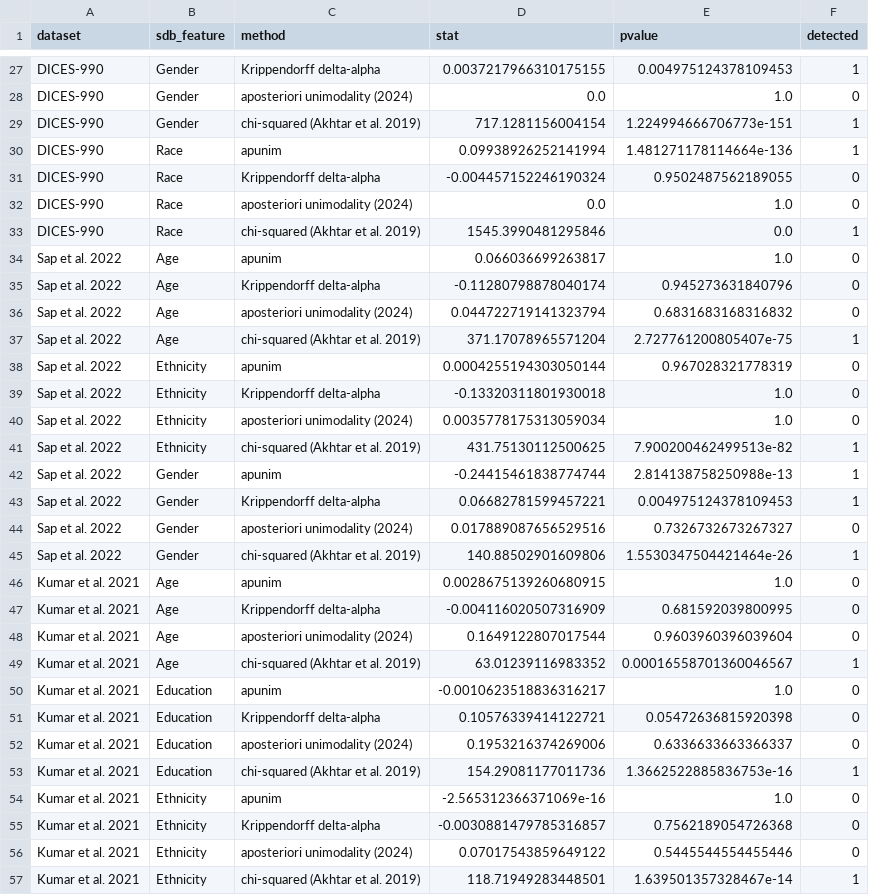
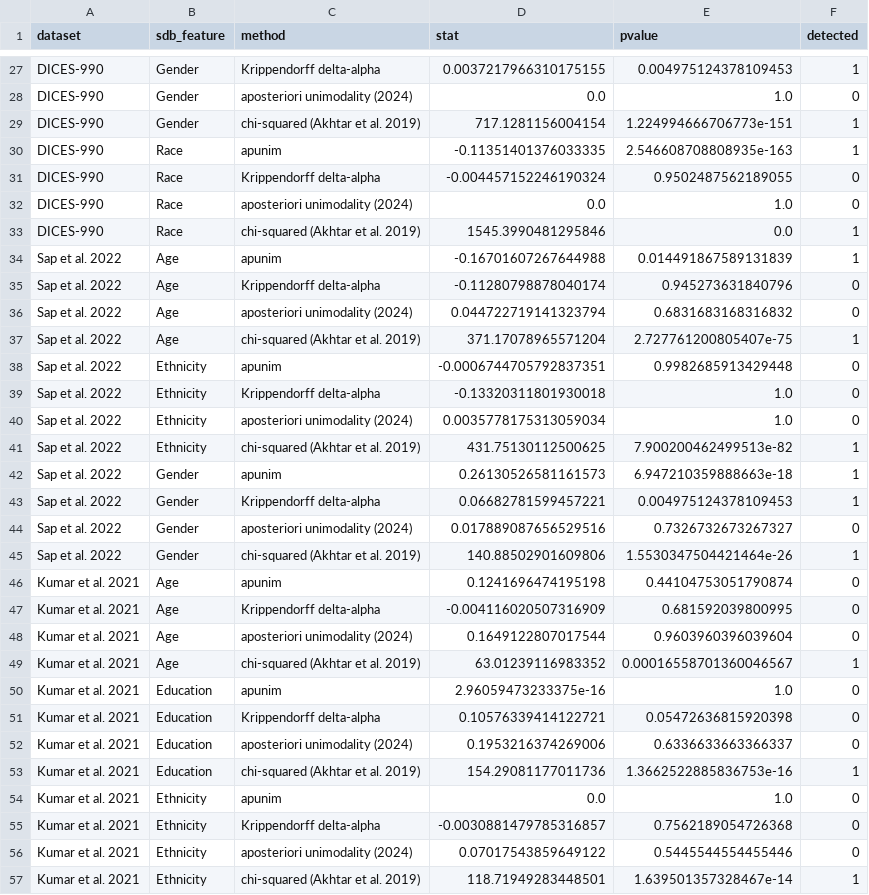
Before and after one commit to dimits-ts/aposteriori-unimodality, a CSV file: cache/real_data.csv, drawn as a sheet; only a part is shown, gaps mark what is left out; the diff covers the shown part only.

Commit message:
fix double stat correction bug

```diff
--- a/cache/real_data.csv
+++ b/cache/real_data.csv
@@ -29,3 +29,3 @@ DICES-990,Gender,aposteriori unimodality (2024),0.0,1.0,0
 DICES-990,Gender,chi-squared (Akhtar et al. 2019),717.1281156004154,1.224994666706773e-151,1
-DICES-990,Race,apunim,0.09938926252141994,1.481271178114664e-136,1
+DICES-990,Race,apunim,-0.11351401376033335,2.546608708808935e-163,1
 DICES-990,Race,Krippendorff delta-alpha,-0.004457152246190324,0.9502487562189055,0
@@ -33,3 +33,3 @@ DICES-990,Race,aposteriori unimodality (2024),0.0,1.0,0
 DICES-990,Race,chi-squared (Akhtar et al. 2019),1545.3990481295846,0.0,1
-Sap et al. 2022,Age,apunim,0.066036699263817,1.0,0
+Sap et al. 2022,Age,apunim,-0.16701607267644988,0.014491867589131839,1
 Sap et al. 2022,Age,Krippendorff delta-alpha,-0.11280798878040174,0.945273631840796,0
@@ -37,3 +37,3 @@ Sap et al. 2022,Age,aposteriori unimodality (2024),0.044722719141323794,0.683168
 Sap et al. 2022,Age,chi-squared (Akhtar et al. 2019),371.17078965571204,2.727761200805407e-75,1
-Sap et al. 2022,Ethnicity,apunim,0.0004255194303050144,0.967028321778319,0
+Sap et al. 2022,Ethnicity,apunim,-0.0006744705792837351,0.9982685913429448,0
 Sap et al. 2022,Ethnicity,Krippendorff delta-alpha,-0.13320311801930018,1.0,0
@@ -41,3 +41,3 @@ Sap et al. 2022,Ethnicity,aposteriori unimodality (2024),0.0035778175313059034,1
 Sap et al. 2022,Ethnicity,chi-squared (Akhtar et al. 2019),431.75130112500625,7.900200462499513e-82,1
-Sap et al. 2022,Gender,apunim,-0.24415461838774744,2.814138758250988e-13,1
+Sap et al. 2022,Gender,apunim,0.26130526581161573,6.947210359888663e-18,1
 Sap et al. 2022,Gender,Krippendorff delta-alpha,0.06682781599457221,0.004975124378109453,1
@@ -45,3 +45,3 @@ Sap et al. 2022,Gender,aposteriori unimodality (2024),0.017889087656529516,0.732
 Sap et al. 2022,Gender,chi-squared (Akhtar et al. 2019),140.88502901609806,1.5530347504421464e-26,1
-Kumar et al. 2021,Age,apunim,0.0028675139260680915,1.0,0
+Kumar et al. 2021,Age,apunim,0.1241696474195198,0.44104753051790874,0
 Kumar et al. 2021,Age,Krippendorff delta-alpha,-0.004116020507316909,0.681592039800995,0
@@ -49,3 +49,3 @@ Kumar et al. 2021,Age,aposteriori unimodality (2024),0.1649122807017544,0.960396
 Kumar et al. 2021,Age,chi-squared (Akhtar et al. 2019),63.01239116983352,0.00016558701360046567,1
-Kumar et al. 2021,Education,apunim,-0.0010623518836316217,1.0,0
+Kumar et al. 2021,Education,apunim,2.96059473233375e-16,1.0,0
 Kumar et al. 2021,Education,Krippendorff delta-alpha,0.10576339414122721,0.05472636815920398,0
@@ -53,3 +53,3 @@ Kumar et al. 2021,Education,aposteriori unimodality (2024),0.1953216374269006,0.
 Kumar et al. 2021,Education,chi-squared (Akhtar et al. 2019),154.29081177011736,1.3662522885836753e-16,1
-Kumar et al. 2021,Ethnicity,apunim,-2.565312366371069e-16,1.0,0
+Kumar et al. 2021,Ethnicity,apunim,0.0,1.0,0
 Kumar et al. 2021,Ethnicity,Krippendorff delta-alpha,-0.0030881479785316857,0.7562189054726368,0
```
Also changed, not shown: 37 edited cells elsewhere in this file, 8 other files.
